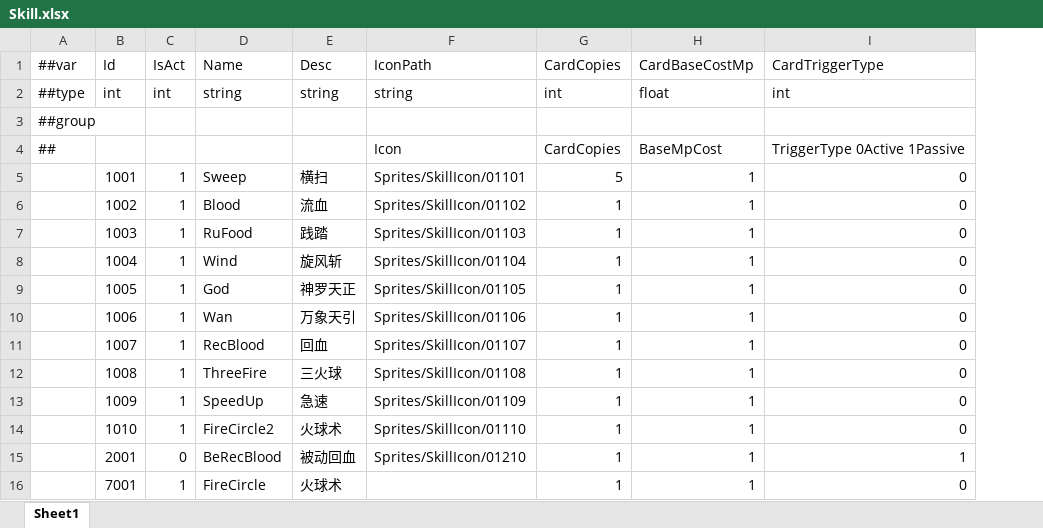
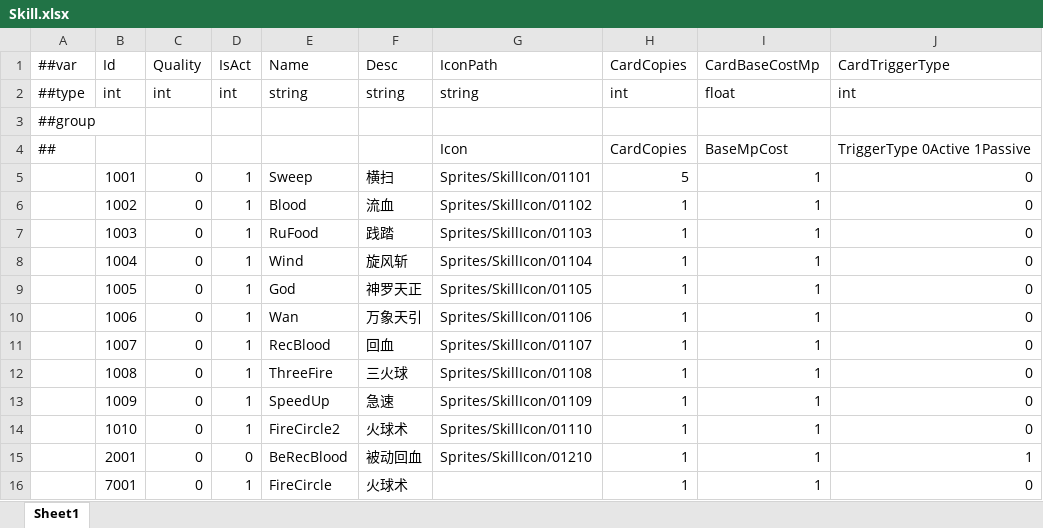
Before and after one commit to a38782615/GameDevelopmentKit, an Excel workbook: Design/Excel/ET/Datas/Game/Skill.xlsx, sheet Sheet1, drawn as a sheet; values as stored, in another font and other column widths than the file's, no borders; the diff names each change by its address in the sheet, - before the commit and + after, or states it on an @@ line.

```diff
--- a/Design/Excel/ET/Datas/Game/Skill.xlsx (sheet Sheet1)
+++ b/Design/Excel/ET/Datas/Game/Skill.xlsx (sheet Sheet1)
+column C (Quality), rows 2-16: int |  |  | 0 | 0 | 0 | 0 | 0 | 0 | 0 | 0 | 0 | 0 | 0 | 0
```
Also changed, not shown: Design/Excel/ET/Datas/Game/SkillAttribute.xlsx, 2 other files.
